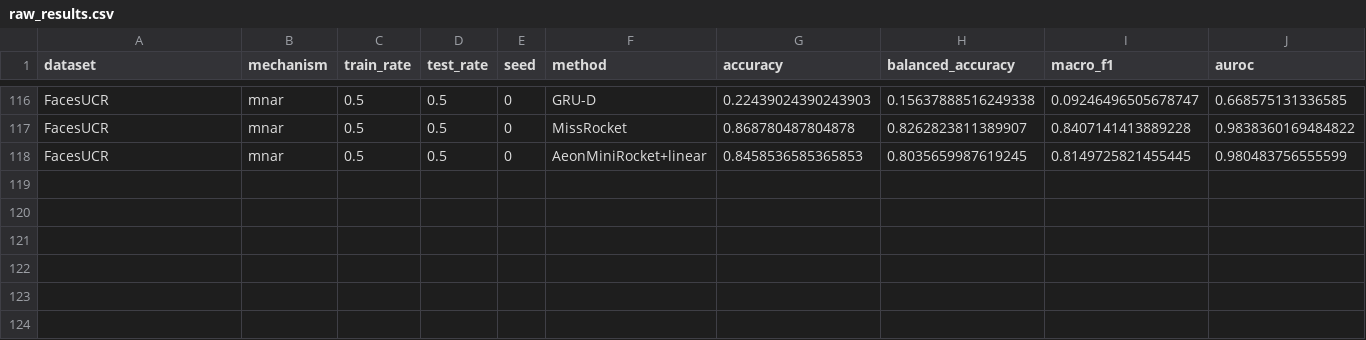
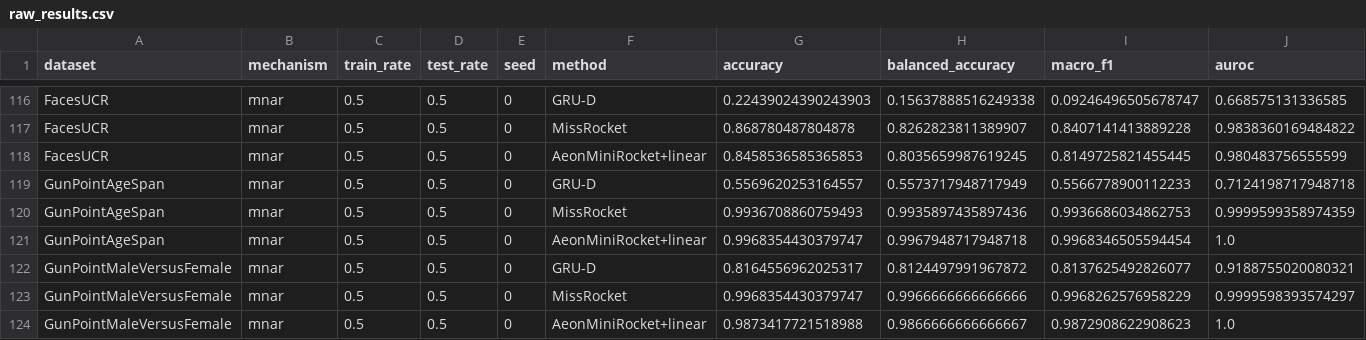
Before and after one commit to Bhargavteja-9779/rp_c_11, a CSV file: Target_Journal_Submission/code/results/full/E2_deep/raw_results.csv, drawn as a sheet; only a part is shown, gaps mark what is left out; rows hold the shown columns only; the diff names each change by its address in the sheet, - before the commit and + after, or states it on an @@ line.

```diff
--- a/Target_Journal_Submission/code/results/full/E2_deep/raw_results.csv
+++ b/Target_Journal_Submission/code/results/full/E2_deep/raw_results.csv
+row 119: GunPointAgeSpan | mnar | 0.5 | 0.5 | 0 | GRU-D | 0.5569620253164557 | 0.5573717948717949 | 0.5566778900112233 | 0.7124198717948718
+row 120: GunPointAgeSpan | mnar | 0.5 | 0.5 | 0 | MissRocket | 0.9936708860759493 | 0.9935897435897436 | 0.9936686034862753 | 0.9999599358974359
+row 121: GunPointAgeSpan | mnar | 0.5 | 0.5 | 0 | AeonMiniRocket+linear | 0.9968354430379747 | 0.9967948717948718 | 0.9968346505594454 | 1.0
+row 122: GunPointMaleVersusFemale | mnar | 0.5 | 0.5 | 0 | GRU-D | 0.8164556962025317 | 0.8124497991967872 | 0.8137625492826077 | 0.9188755020080321
+row 123: GunPointMaleVersusFemale | mnar | 0.5 | 0.5 | 0 | MissRocket | 0.9968354430379747 | 0.9966666666666666 | 0.9968262576958229 | 0.9999598393574297
+row 124: GunPointMaleVersusFemale | mnar | 0.5 | 0.5 | 0 | AeonMiniRocket+linear | 0.9873417721518988 | 0.9866666666666667 | 0.9872908622908623 | 1.0
```
Also changed, not shown: 4 other files.
